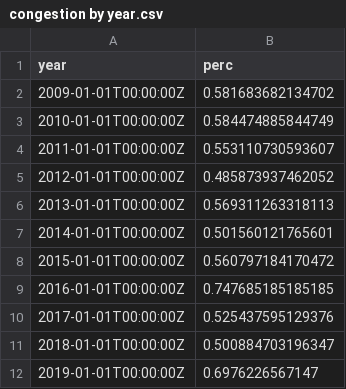
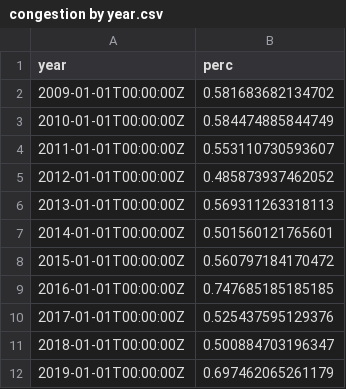
Before and after one commit to MatthewKatzen/Thesis, a CSV file: Output/congestion by year.csv, drawn as a sheet.

```diff
--- a/Output/congestion by year.csv
+++ b/Output/congestion by year.csv
@@ -11,2 +11,2 @@ year,perc
 2018-01-01T00:00:00Z,0.500884703196347
-2019-01-01T00:00:00Z,0.6976226567147
+2019-01-01T00:00:00Z,0.697462065261179
```
Also changed, not shown: 6 other files.
